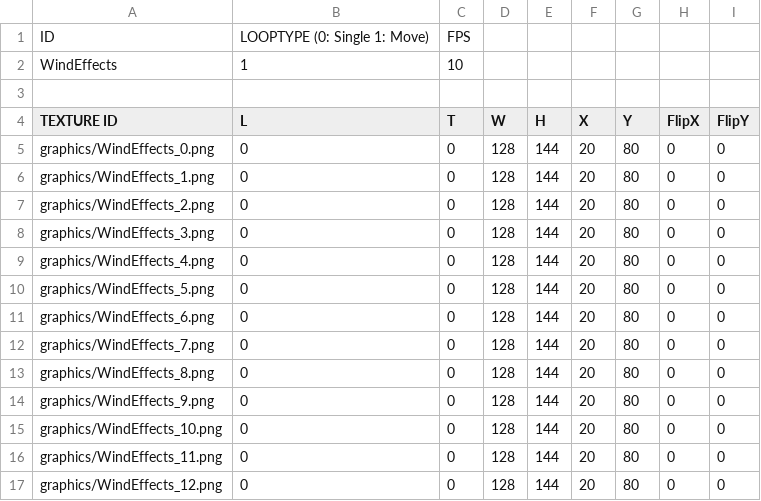
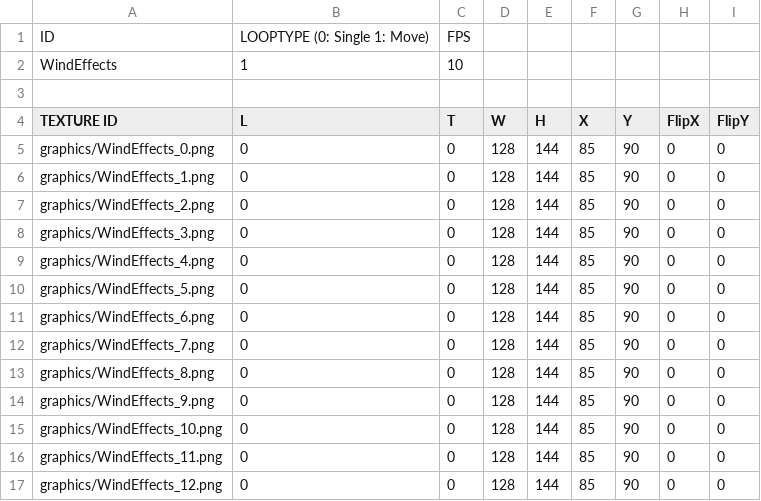
Before and after one commit to MinWooPark98/SFML_TeamProject, a CSV file: WizardOfLegend/WizardOfLegend-bin/animations/skill/WindEffects.csv, drawn as a sheet.

```diff
--- a/WizardOfLegend/WizardOfLegend-bin/animations/skill/WindEffects.csv
+++ b/WizardOfLegend/WizardOfLegend-bin/animations/skill/WindEffects.csv
@@ -4,14 +4,14 @@ WindEffects,1,10,,,,,,
 TEXTURE ID,L,T,W,H,X,Y,FlipX,FlipY
-graphics/WindEffects_0.png,0,0,128,144,20,80,0,0
-graphics/WindEffects_1.png,0,0,128,144,20,80,0,0
-graphics/WindEffects_2.png,0,0,128,144,20,80,0,0
-graphics/WindEffects_3.png,0,0,128,144,20,80,0,0
-graphics/WindEffects_4.png,0,0,128,144,20,80,0,0
-graphics/WindEffects_5.png,0,0,128,144,20,80,0,0
-graphics/WindEffects_6.png,0,0,128,144,20,80,0,0
-graphics/WindEffects_7.png,0,0,128,144,20,80,0,0
-graphics/WindEffects_8.png,0,0,128,144,20,80,0,0
-graphics/WindEffects_9.png,0,0,128,144,20,80,0,0
-graphics/WindEffects_10.png,0,0,128,144,20,80,0,0
-graphics/WindEffects_11.png,0,0,128,144,20,80,0,0
-graphics/WindEffects_12.png,0,0,128,144,20,80,0,0
+graphics/WindEffects_0.png,0,0,128,144,85,90,0,0
+graphics/WindEffects_1.png,0,0,128,144,85,90,0,0
+graphics/WindEffects_2.png,0,0,128,144,85,90,0,0
+graphics/WindEffects_3.png,0,0,128,144,85,90,0,0
+graphics/WindEffects_4.png,0,0,128,144,85,90,0,0
+graphics/WindEffects_5.png,0,0,128,144,85,90,0,0
+graphics/WindEffects_6.png,0,0,128,144,85,90,0,0
+graphics/WindEffects_7.png,0,0,128,144,85,90,0,0
+graphics/WindEffects_8.png,0,0,128,144,85,90,0,0
+graphics/WindEffects_9.png,0,0,128,144,85,90,0,0
+graphics/WindEffects_10.png,0,0,128,144,85,90,0,0
+graphics/WindEffects_11.png,0,0,128,144,85,90,0,0
+graphics/WindEffects_12.png,0,0,128,144,85,90,0,0
```
Also changed, not shown: 9 other files.
